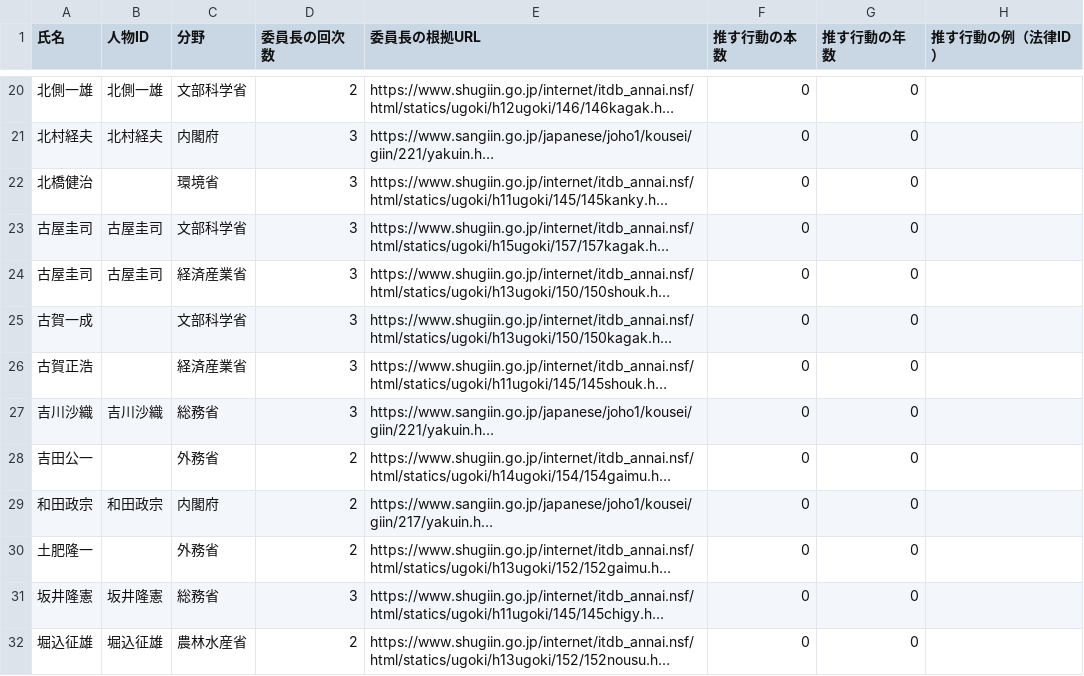
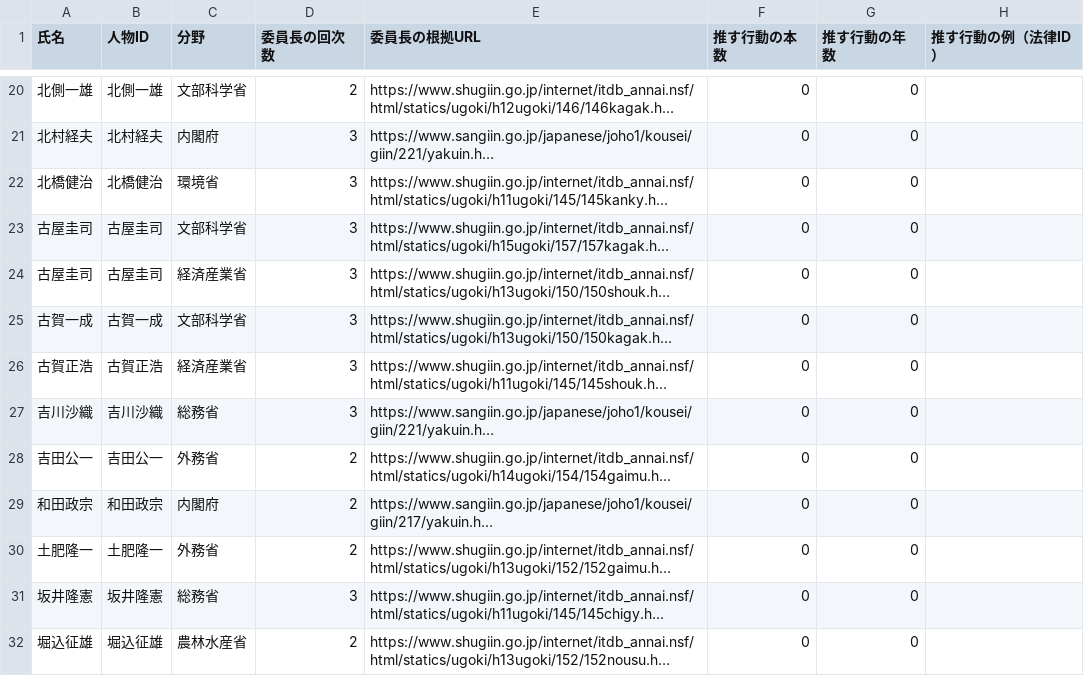
Before and after one commit to nexus-ai-2045/public-interest-lens, a CSV file: data/derived/zoku-v1/member-field-ties.csv, drawn as a sheet; only a part is shown, gaps mark what is left out; long unchanged cells end in …; the diff covers the shown part only; the diff names each change by its address in the sheet, - before the commit and + after, or states it on an @@ line.

```diff
--- a/data/derived/zoku-v1/member-field-ties.csv
+++ b/data/derived/zoku-v1/member-field-ties.csv
-B22 (人物ID): (empty)
+B22 (人物ID): 北橋健治
-B25 (人物ID): (empty)
+B25 (人物ID): 古賀一成
-B26 (人物ID): (empty)
+B26 (人物ID): 古賀正浩
-B28 (人物ID): (empty)
+B28 (人物ID): 吉田公一
-B30 (人物ID): (empty)
+B30 (人物ID): 土肥隆一
```
Also changed, not shown: 21 edited cells elsewhere in this file, data/derived/link-audit/summary.csv, 13 other files.
